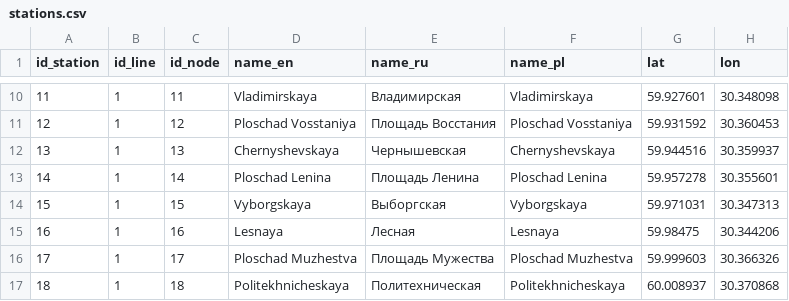
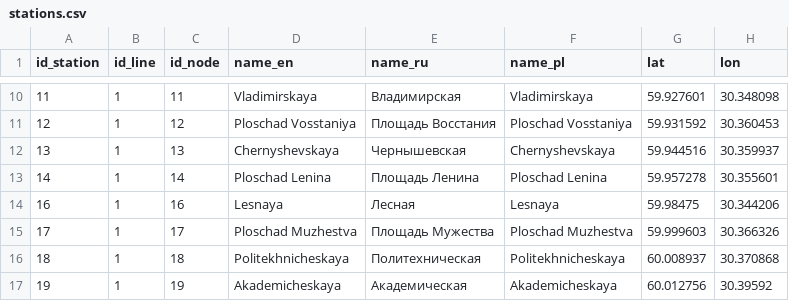
Before and after one commit to nextgis/metro4all, a CSV file: data/spb/stations.csv, drawn as a sheet; only a part is shown, gaps mark what is left out; the shorter side is filled out with more unchanged rows.

Commit message:
remove Vyborgskaya (closed)

```diff
--- a/data/spb/stations.csv
+++ b/data/spb/stations.csv
@@ -13,3 +13,2 @@ id_station;id_line;id_node;name_en;name_ru;name_pl;lat;lon
 14;1;14;Ploschad Lenina;Площадь Ленина;Ploschad Lenina;59.957278;30.355601
-15;1;15;Vyborgskaya;Выборгская;Vyborgskaya;59.971031;30.347313
 16;1;16;Lesnaya;Лесная;Lesnaya;59.98475;30.344206
```
